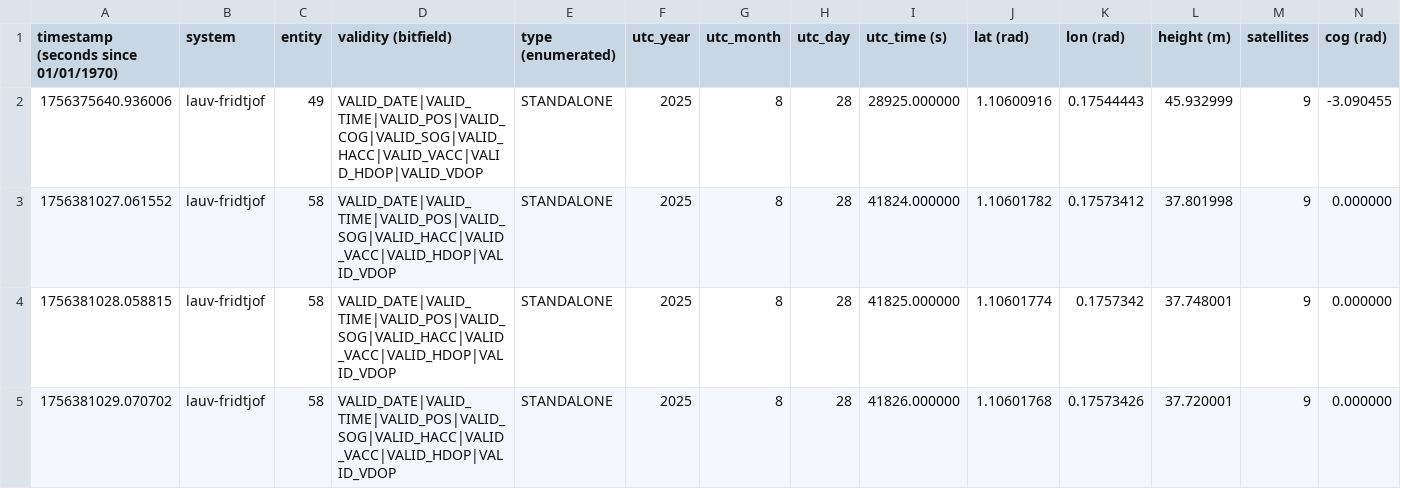
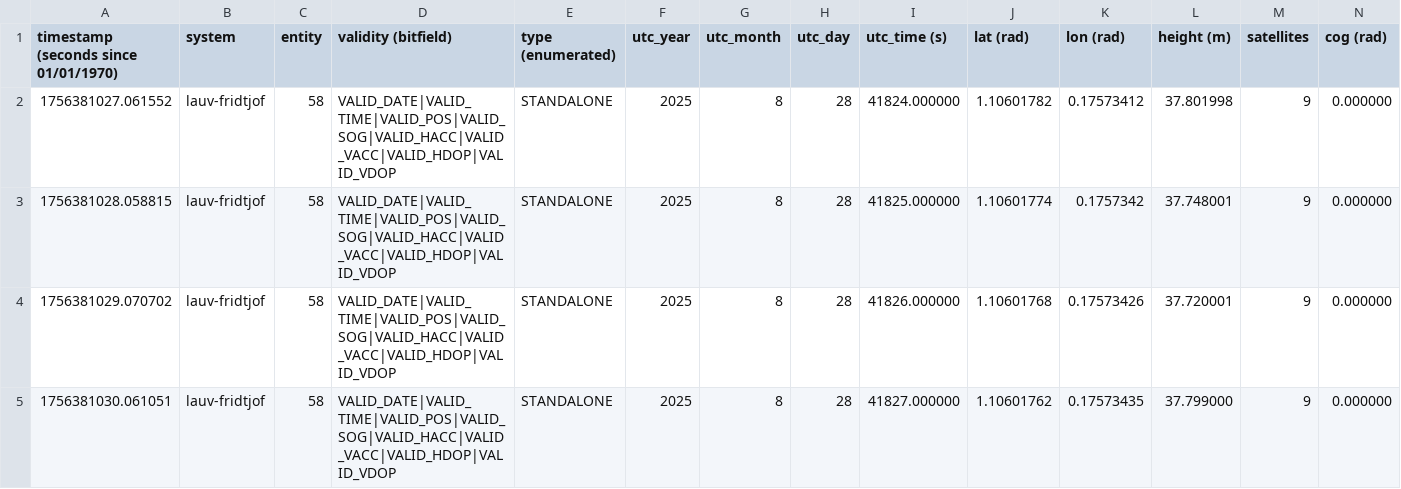
Before and after one commit to PizzaAllTheWay/SSS_SLAM_ws, a CSV file: src/sss_data/data/GpsFix.csv, drawn as a sheet; only a part is shown; the shorter side is filled out with more unchanged rows; rows hold the shown columns only; the diff names each change by its address in the sheet, - before the commit and + after, or states it on an @@ line.

```diff
--- a/src/sss_data/data/GpsFix.csv
+++ b/src/sss_data/data/GpsFix.csv
-row 2: 1756375640.936006 | lauv-fridtjof | 49 | VALID_DATE|VALID_TIME|VALID_POS|VALID_COG|VALID_SOG|VALID_HACC|VALID_VACC|VALID_HDOP|VALID_VDOP | STANDALONE | 2025 | 8 | 28 | 28925.000000 | 1.10600916 | 0.17544443 | 45.932999 | 9 | -3.090455
```
Also changed, not shown: 13 other files.
